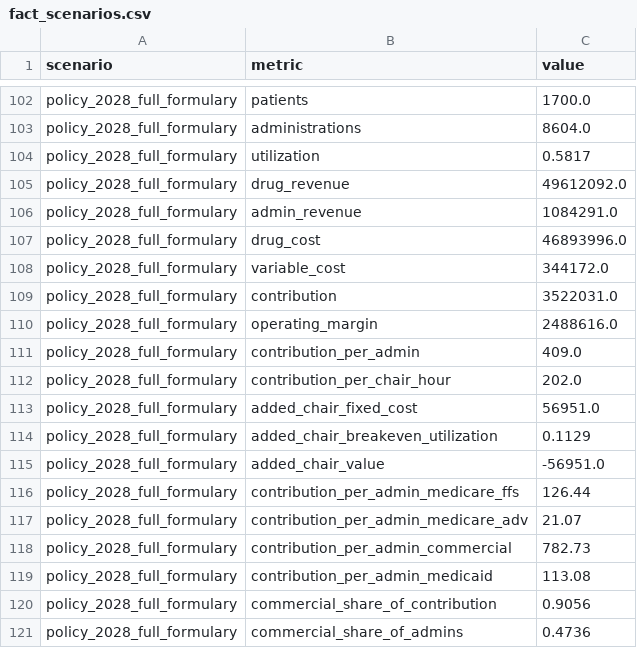
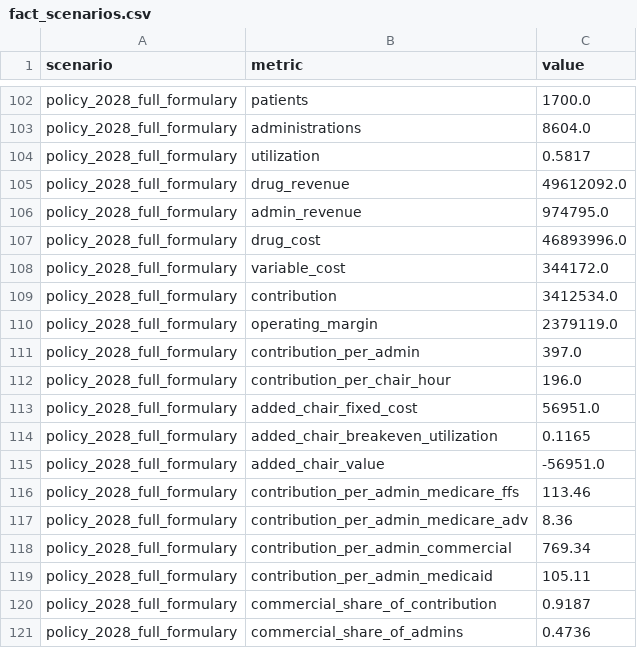
Before and after one commit to TonyLee-99/specialty-infusion-fpa, a CSV file: exports/fact_scenarios.csv, drawn as a sheet; only a part is shown, gaps mark what is left out; the diff covers the shown part only.

```diff
--- a/exports/fact_scenarios.csv
+++ b/exports/fact_scenarios.csv
@@ -105,17 +105,17 @@ policy_2028_full_formulary,utilization,0.5817
 policy_2028_full_formulary,drug_revenue,49612092.0
-policy_2028_full_formulary,admin_revenue,1084291.0
+policy_2028_full_formulary,admin_revenue,974795.0
 policy_2028_full_formulary,drug_cost,46893996.0
 policy_2028_full_formulary,variable_cost,344172.0
-policy_2028_full_formulary,contribution,3522031.0
-policy_2028_full_formulary,operating_margin,2488616.0
-policy_2028_full_formulary,contribution_per_admin,409.0
-policy_2028_full_formulary,contribution_per_chair_hour,202.0
+policy_2028_full_formulary,contribution,3412534.0
+policy_2028_full_formulary,operating_margin,2379119.0
+policy_2028_full_formulary,contribution_per_admin,397.0
+policy_2028_full_formulary,contribution_per_chair_hour,196.0
 policy_2028_full_formulary,added_chair_fixed_cost,56951.0
-policy_2028_full_formulary,added_chair_breakeven_utilization,0.1129
+policy_2028_full_formulary,added_chair_breakeven_utilization,0.1165
 policy_2028_full_formulary,added_chair_value,-56951.0
-policy_2028_full_formulary,contribution_per_admin_medicare_ffs,126.44
-policy_2028_full_formulary,contribution_per_admin_medicare_adv,21.07
-policy_2028_full_formulary,contribution_per_admin_commercial,782.73
-policy_2028_full_formulary,contribution_per_admin_medicaid,113.08
-policy_2028_full_formulary,commercial_share_of_contribution,0.9056
+policy_2028_full_formulary,contribution_per_admin_medicare_ffs,113.46
+policy_2028_full_formulary,contribution_per_admin_medicare_adv,8.36
+policy_2028_full_formulary,contribution_per_admin_commercial,769.34
+policy_2028_full_formulary,contribution_per_admin_medicaid,105.11
+policy_2028_full_formulary,commercial_share_of_contribution,0.9187
 policy_2028_full_formulary,commercial_share_of_admins,0.4736
```
Also changed, not shown: 11 edited cells elsewhere in this file, dbt/seeds/drug_catalog.csv, exports/dim_drug.csv, 8 other files.
